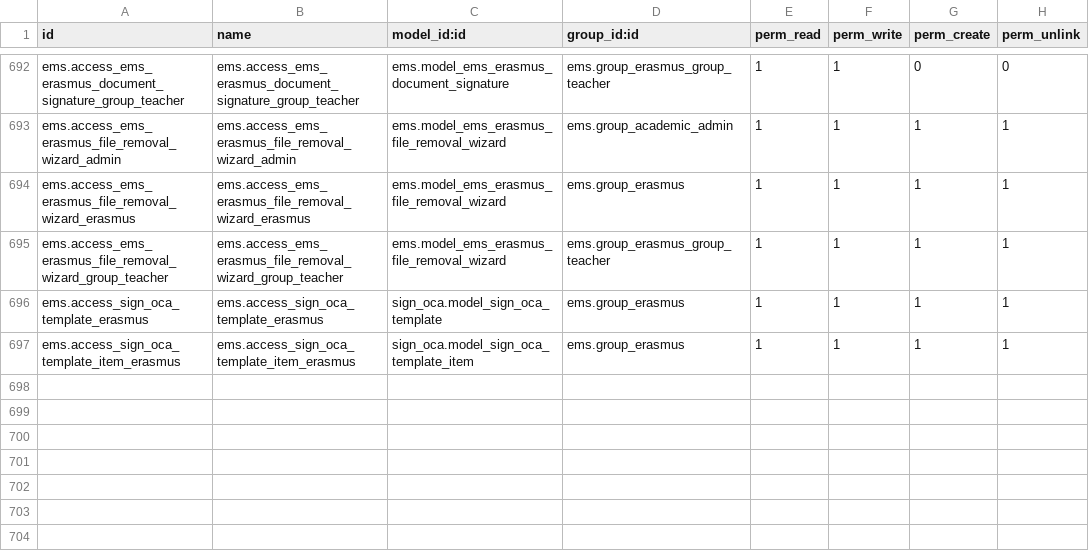
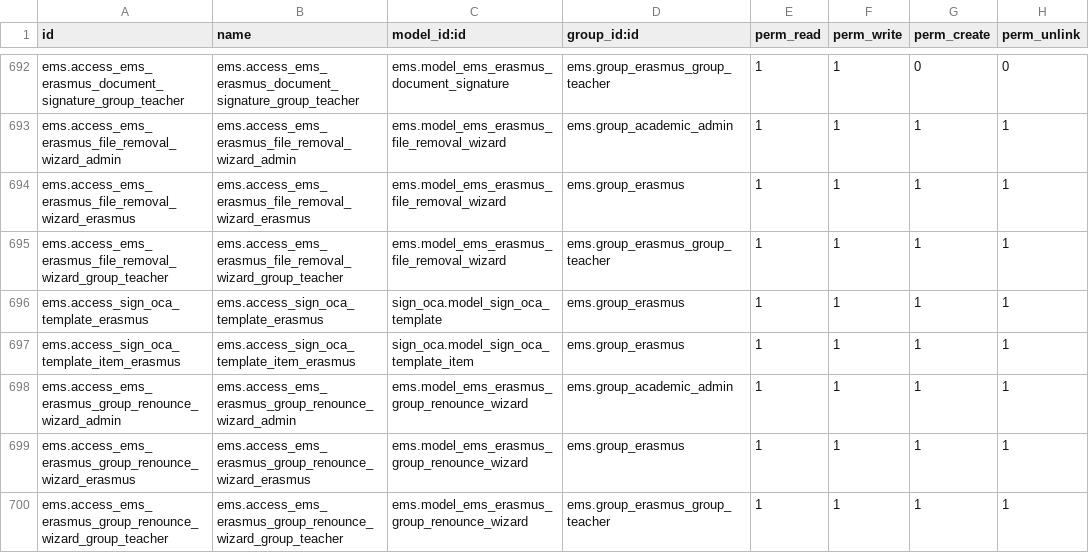
Before and after one commit to ElPuig/EMS, a CSV file: security/ir.model.access.csv, drawn as a sheet; only a part is shown, gaps mark what is left out.

```diff
--- a/security/ir.model.access.csv
+++ b/security/ir.model.access.csv
@@ -697 +697,4 @@ ems.access_sign_oca_template_erasmus,ems.access_sign_oca_template_erasmus,sign_o
 ems.access_sign_oca_template_item_erasmus,ems.access_sign_oca_template_item_erasmus,sign_oca.model_sign_oca_template_item,ems.group_erasmus,1,1,1,1
+ems.access_ems_erasmus_group_renounce_wizard_admin,ems.access_ems_erasmus_group_renounce_wizard_admin,ems.model_ems_erasmus_group_renounce_wizard,ems.group_academic_admin,1,1,1,1
+ems.access_ems_erasmus_group_renounce_wizard_erasmus,ems.access_ems_erasmus_group_renounce_wizard_erasmus,ems.model_ems_erasmus_group_renounce_wizard,ems.group_erasmus,1,1,1,1
+ems.access_ems_erasmus_group_renounce_wizard_group_teacher,ems.access_ems_erasmus_group_renounce_wizard_group_teacher,ems.model_ems_erasmus_group_renounce_wizard,ems.group_erasmus_group_teacher,1,1,1,1
```
Also changed, not shown: 19 other files.
